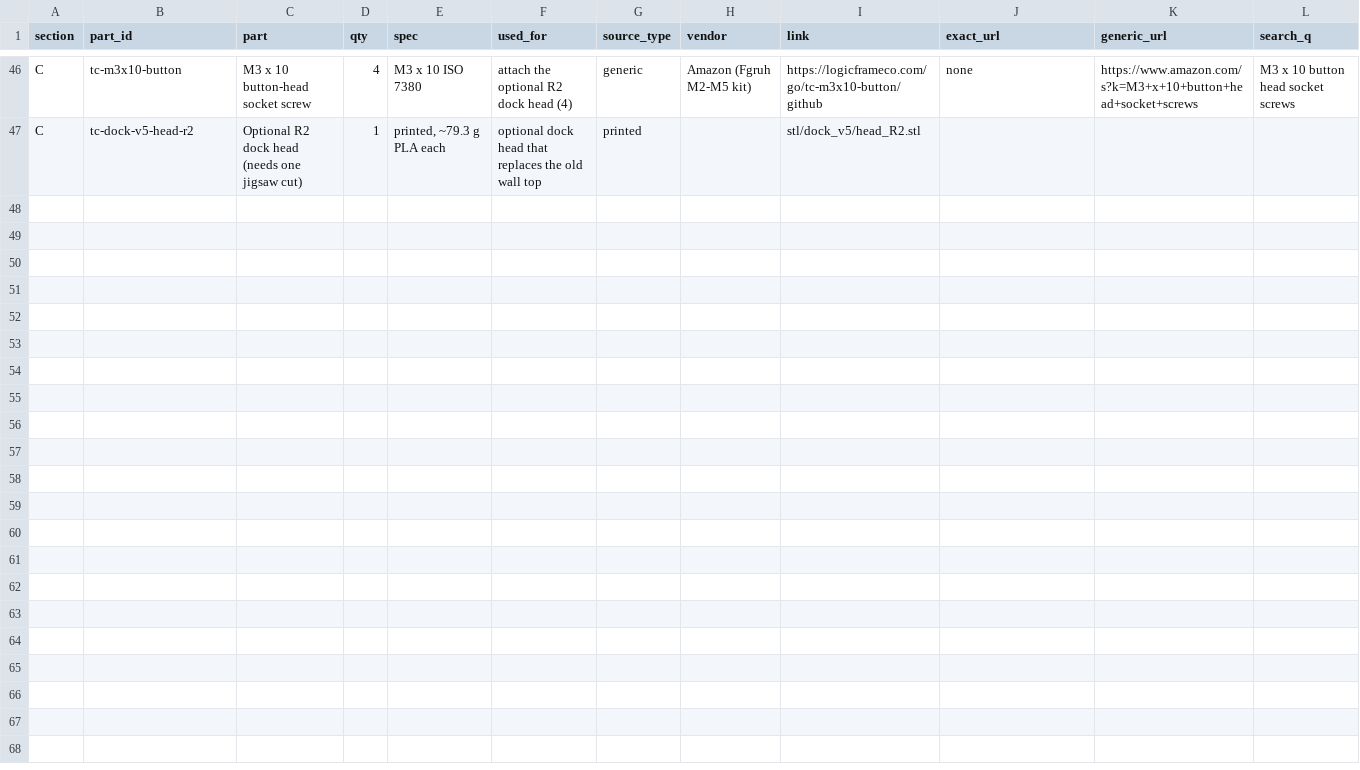
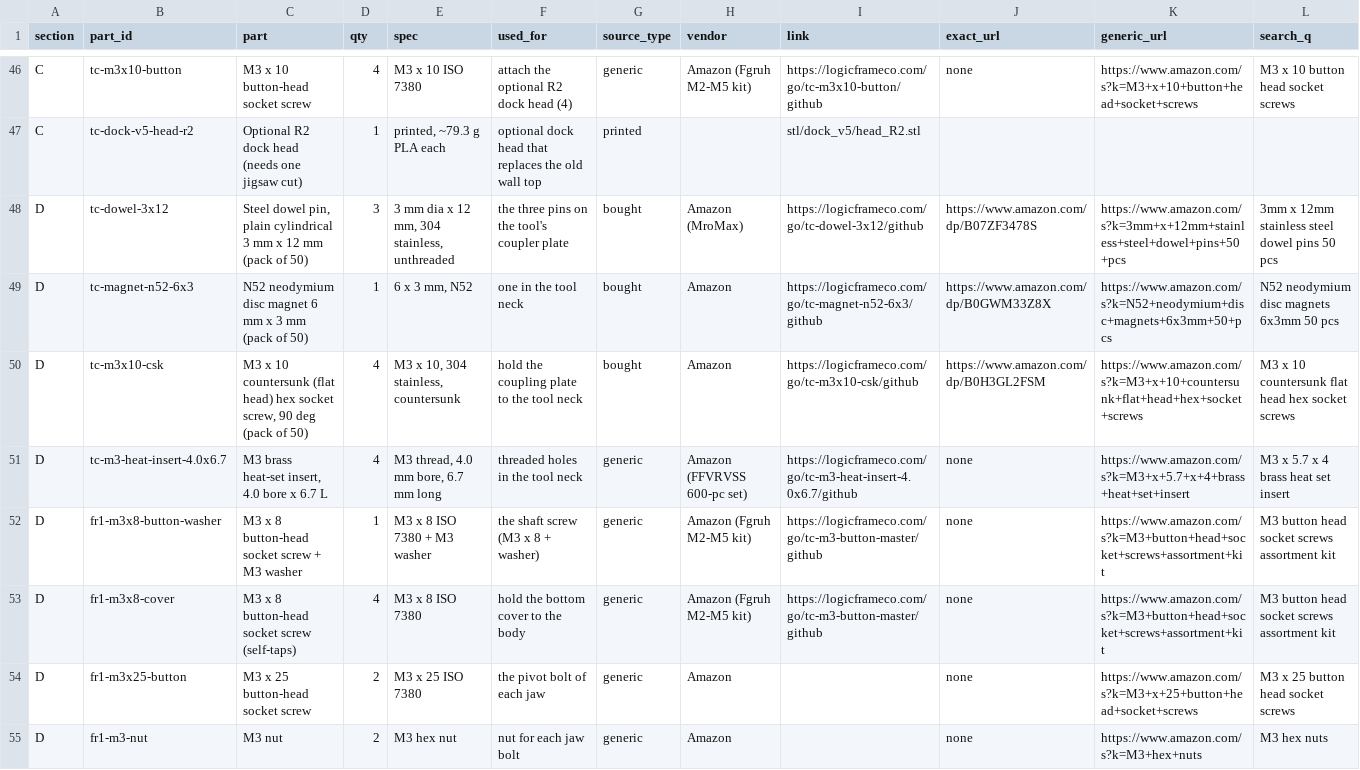
Before and after one commit to chaseab/so101-toolchanger, a CSV file: docs/BOM.csv, drawn as a sheet; only a part is shown, gaps mark what is left out; rows hold the shown columns only; the diff covers the shown part only; the diff names each change by its address in the sheet, - before the commit and + after, or states it on an @@ line.

```diff
--- a/docs/BOM.csv
+++ b/docs/BOM.csv
+row 48: D | tc-dowel-3x12 | Steel dowel pin, plain cylindrical 3 mm x 12 mm (pack of 50) | 3 | 3 mm dia x 12 mm, 304 stainless, unthreaded | the three pins on the tool's coupler plate | bought | Amazon (MroMax) | https://logicframeco.com/go/tc-dowel-3x12/github | https://www.amazon.com/dp/B07ZF3478S | https://www.amazon.com/s?k=3mm+x+12mm+stainless+steel+dowel+pins+50+pcs | 3mm x 12mm stainless steel dowel pins 50 pcs
+row 49: D | tc-magnet-n52-6x3 | N52 neodymium disc magnet 6 mm x 3 mm (pack of 50) | 1 | 6 x 3 mm, N52 | one in the tool neck | bought | Amazon | https://logicframeco.com/go/tc-magnet-n52-6x3/github | https://www.amazon.com/dp/B0GWM33Z8X | https://www.amazon.com/s?k=N52+neodymium+disc+magnets+6x3mm+50+pcs | N52 neodymium disc magnets 6x3mm 50 pcs
+row 50: D | tc-m3x10-csk | M3 x 10 countersunk (flat head) hex socket screw, 90 deg (pack of 50) | 4 | M3 x 10, 304 stainless, countersunk | hold the coupling plate to the tool neck | bought | Amazon | https://logicframeco.com/go/tc-m3x10-csk/github | https://www.amazon.com/dp/B0H3GL2FSM | https://www.amazon.com/s?k=M3+x+10+countersunk+flat+head+hex+socket+screws | M3 x 10 countersunk flat head hex socket screws
+row 51: D | tc-m3-heat-insert-4.0x6.7 | M3 brass heat-set insert, 4.0 bore x 6.7 L | 4 | M3 thread, 4.0 mm bore, 6.7 mm long | threaded holes in the tool neck | generic | Amazon (FFVRVSS 600-pc set) | https://logicframeco.com/go/tc-m3-heat-insert-4.0x6.7/github | none | https://www.amazon.com/s?k=M3+x+5.7+x+4+brass+heat+set+insert | M3 x 5.7 x 4 brass heat set insert
+row 52: D | fr1-m3x8-button-washer | M3 x 8 button-head socket screw + M3 washer | 1 | M3 x 8 ISO 7380 + M3 washer | the shaft screw (M3 x 8 + washer) | generic | Amazon (Fgruh M2-M5 kit) | https://logicframeco.com/go/tc-m3-button-master/github | none | https://www.amazon.com/s?k=M3+button+head+socket+screws+assortment+kit | M3 button head socket screws assortment kit
+row 53: D | fr1-m3x8-cover | M3 x 8 button-head socket screw (self-taps) | 4 | M3 x 8 ISO 7380 | hold the bottom cover to the body | generic | Amazon (Fgruh M2-M5 kit) | https://logicframeco.com/go/tc-m3-button-master/github | none | https://www.amazon.com/s?k=M3+button+head+socket+screws+assortment+kit | M3 button head socket screws assortment kit
+row 54: D | fr1-m3x25-button | M3 x 25 button-head socket screw | 2 | M3 x 25 ISO 7380 | the pivot bolt of each jaw | generic | Amazon |  | none | https://www.amazon.com/s?k=M3+x+25+button+head+socket+screws | M3 x 25 button head socket screws
+row 55: D | fr1-m3-nut | M3 nut | 2 | M3 hex nut | nut for each jaw bolt | generic | Amazon |  | none | https://www.amazon.com/s?k=M3+hex+nuts | M3 hex nuts
```
Also changed, not shown: 8 added rows and 2 edited cells elsewhere in this file, 5 other files.
